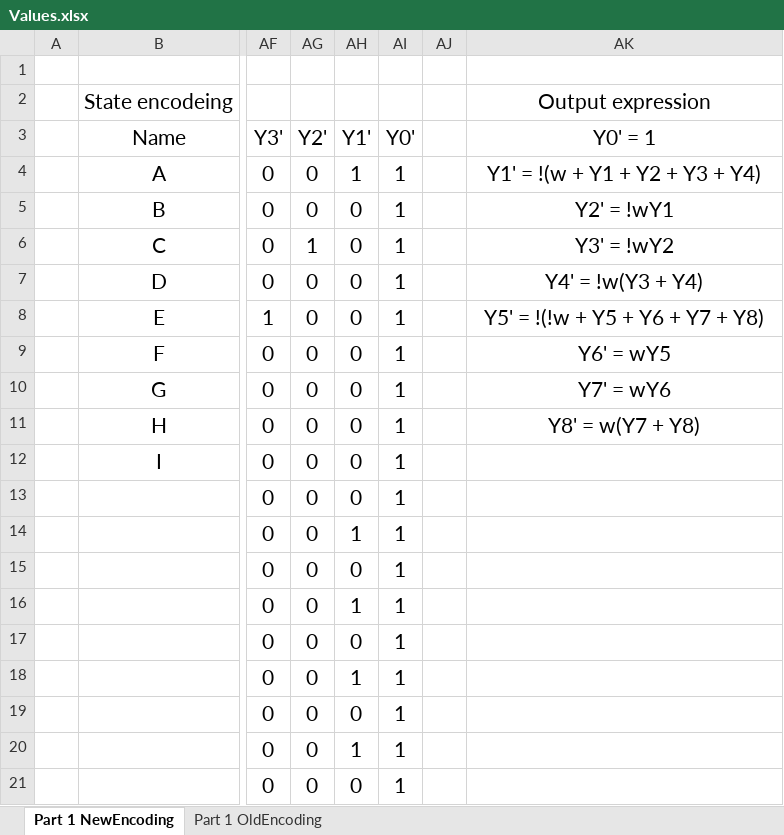
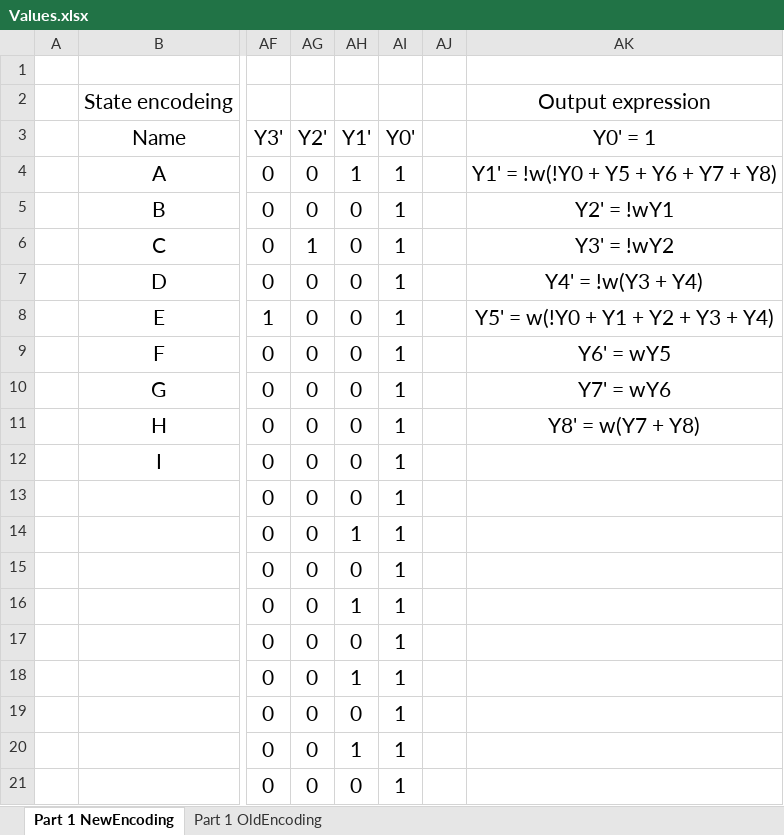
Before and after one commit to Kjelseth/PLK_lab, an Excel workbook: Lab06/Values.xlsx, sheet Part 1 NewEncoding, drawn as a sheet; only a part is shown, gaps mark what is left out; values as stored, in another font and other column widths than the file's, no borders; the diff names each change by its address in the sheet, - before the commit and + after, or states it on an @@ line.

Commit message:
Update Values.xlsx

```diff
--- a/Lab06/Values.xlsx (sheet Part 1 NewEncoding)
+++ b/Lab06/Values.xlsx (sheet Part 1 NewEncoding)
-AK4: Y1' = !(w + Y1 + Y2 + Y3 + Y4)
+AK4: Y1' = !w(!Y0 + Y5 + Y6 + Y7 + Y8)
-AK8: Y5' = !(!w + Y5 + Y6 + Y7 + Y8)
+AK8: Y5' = w(!Y0 + Y1 + Y2 + Y3 + Y4)
```
